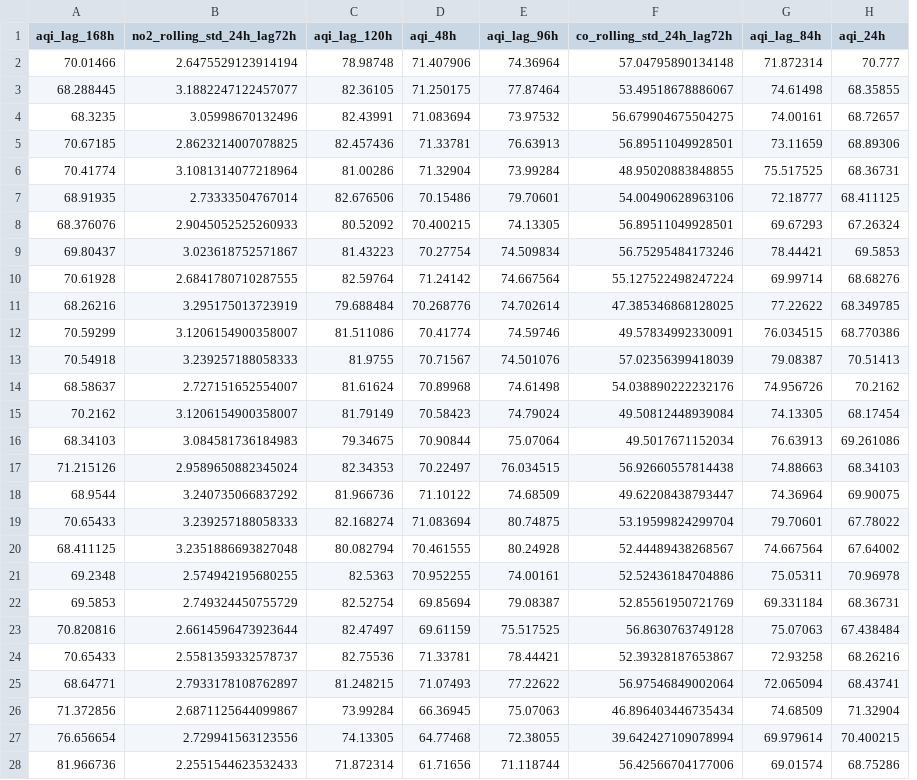
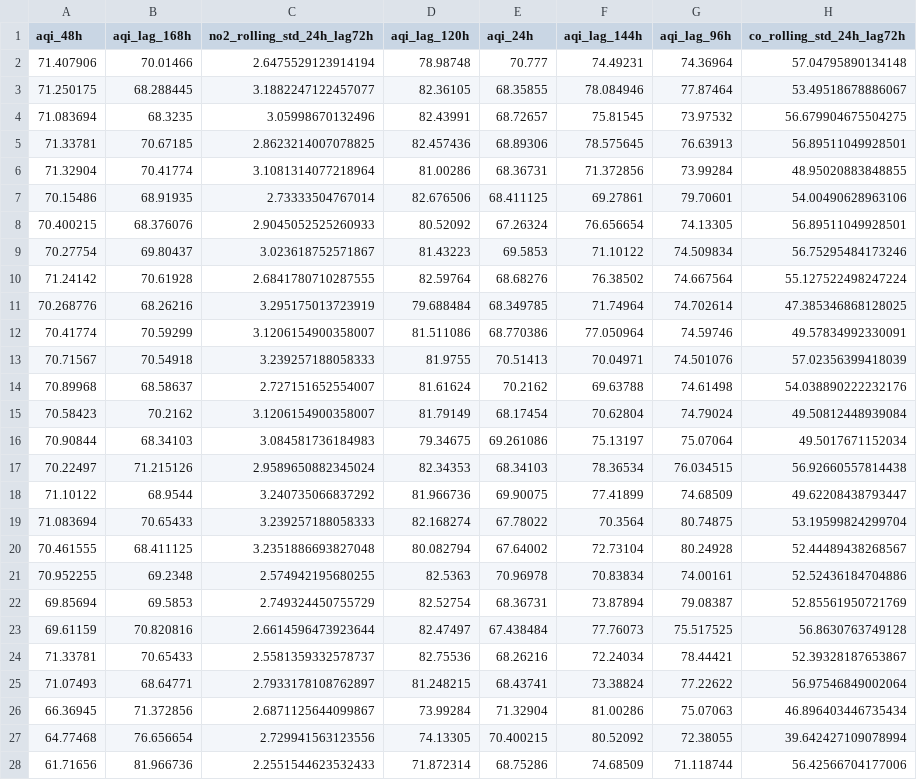
Before and after one commit to Zainabb-Fatimaa/AQI-Prediction-3-Day-Forecast, a CSV file: backend/data/horizon_72h_data.csv, drawn as a sheet; only a part is shown; removed rows and columns are numbered as before the commit, all else as after; the diff covers the shown part only; the diff names each change by its address in the sheet, - before the commit and + after, or states it on an @@ line.

```diff
--- a/backend/data/horizon_72h_data.csv
+++ b/backend/data/horizon_72h_data.csv
+column A (aqi_48h), rows 2-28: 71.407906 | 71.250175 | 71.083694 | 71.33781 | 71.32904 | 70.15486 | 70.400215 | 70.27754 | 71.24142 | 70.268776 | 70.41774 | 70.71567 | 70.89968 | 70.58423 | 70.90844 | 70.22497 | 71.10122 | 71.083694 | 70.461555 | 70.952255 | 69.85694 | 69.61159 | 71.33781 | 71.07493 | 66.36945 | 64.77468 | 61.71656
+column F (aqi_lag_144h), rows 2-28: 74.49231 | 78.084946 | 75.81545 | 78.575645 | 71.372856 | 69.27861 | 76.656654 | 71.10122 | 76.38502 | 71.74964 | 77.050964 | 70.04971 | 69.63788 | 70.62804 | 75.13197 | 78.36534 | 77.41899 | 70.3564 | 72.73104 | 70.83834 | 73.87894 | 77.76073 | 72.24034 | 73.38824 | 81.00286 | 80.52092 | 74.68509
-column G (aqi_lag_84h), rows 2-28: 71.872314 | 74.61498 | 74.00161 | 73.11659 | 75.517525 | 72.18777 | 69.67293 | 78.44421 | 69.99714 | 77.22622 | 76.034515 | 79.08387 | 74.956726 | 74.13305 | 76.63913 | 74.88663 | 74.36964 | 79.70601 | 74.667564 | 75.05311 | 69.331184 | 75.07063 | 72.93258 | 72.065094 | 74.68509 | 69.979614 | 69.01574
-column H (aqi_24h), rows 2-28: 70.777 | 68.35855 | 68.72657 | 68.89306 | 68.36731 | 68.411125 | 67.26324 | 69.5853 | 68.68276 | 68.349785 | 68.770386 | 70.51413 | 70.2162 | 68.17454 | 69.261086 | 68.34103 | 69.90075 | 67.78022 | 67.64002 | 70.96978 | 68.36731 | 67.438484 | 68.26216 | 68.43741 | 71.32904 | 70.400215 | 68.75286
-E1: aqi_48h
+E1: aqi_24h
-E2 (aqi_24h): 71.407906
+E2 (aqi_24h): 70.777
-E3 (aqi_24h): 71.250175
+E3 (aqi_24h): 68.35855
-E4 (aqi_24h): 71.083694
+E4 (aqi_24h): 68.72657
-E5 (aqi_24h): 71.33781
+E5 (aqi_24h): 68.89306
-E6 (aqi_24h): 71.32904
+E6 (aqi_24h): 68.36731
-E7 (aqi_24h): 70.15486
+E7 (aqi_24h): 68.411125
-E8 (aqi_24h): 70.400215
+E8 (aqi_24h): 67.26324
-E9 (aqi_24h): 70.27754
+E9 (aqi_24h): 69.5853
-E10 (aqi_24h): 71.24142
+E10 (aqi_24h): 68.68276
-E11 (aqi_24h): 70.268776
+E11 (aqi_24h): 68.349785
-E12 (aqi_24h): 70.41774
+E12 (aqi_24h): 68.770386
-E13 (aqi_24h): 70.71567
+E13 (aqi_24h): 70.51413
-E14 (aqi_24h): 70.89968
+E14 (aqi_24h): 70.2162
-E15 (aqi_24h): 70.58423
+E15 (aqi_24h): 68.17454
-E16 (aqi_24h): 70.90844
+E16 (aqi_24h): 69.261086
-E17 (aqi_24h): 70.22497
+E17 (aqi_24h): 68.34103
-E18 (aqi_24h): 71.10122
+E18 (aqi_24h): 69.90075
-E19 (aqi_24h): 71.083694
+E19 (aqi_24h): 67.78022
-E20 (aqi_24h): 70.461555
+E20 (aqi_24h): 67.64002
-E21 (aqi_24h): 70.952255
+E21 (aqi_24h): 70.96978
-E22 (aqi_24h): 69.85694
+E22 (aqi_24h): 68.36731
-E23 (aqi_24h): 69.61159
+E23 (aqi_24h): 67.438484
-E24 (aqi_24h): 71.33781
+E24 (aqi_24h): 68.26216
-E25 (aqi_24h): 71.07493
+E25 (aqi_24h): 68.43741
-E26 (aqi_24h): 66.36945
+E26 (aqi_24h): 71.32904
-E27 (aqi_24h): 64.77468
+E27 (aqi_24h): 70.400215
-E28 (aqi_24h): 61.71656
+E28 (aqi_24h): 68.75286
```
Also changed, not shown: 45 edited cells elsewhere in this file, backend/data/horizon_24h_data.csv, backend/data/horizon_48h_data.csv.
